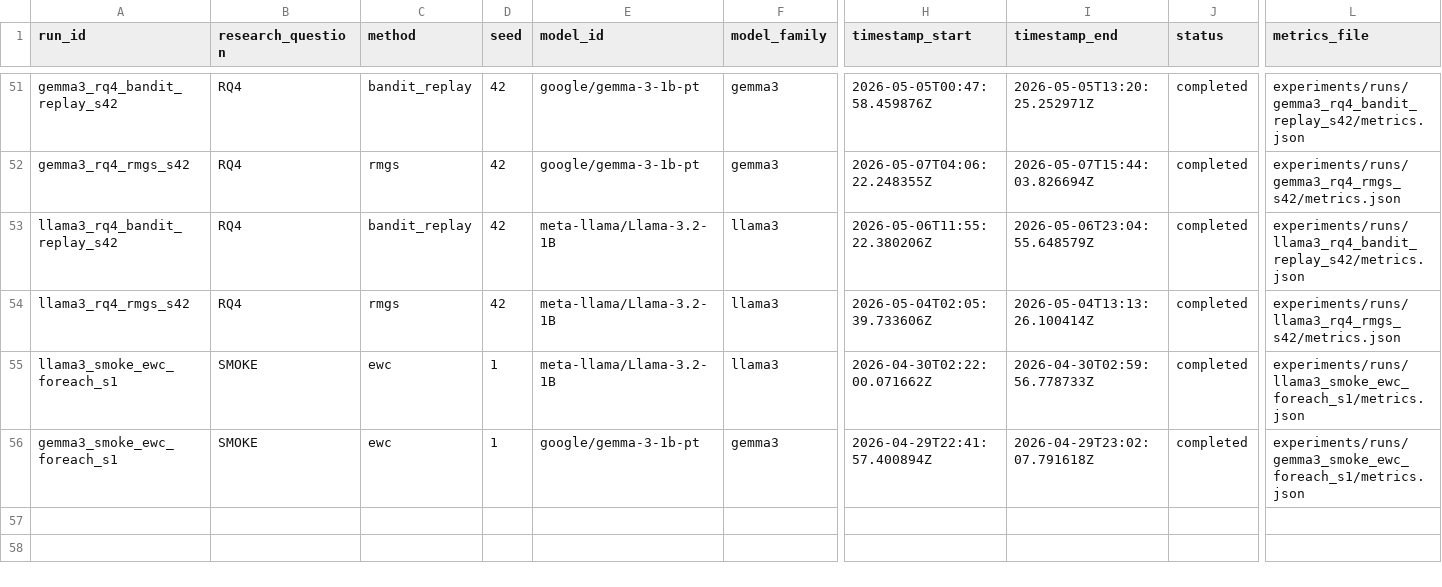
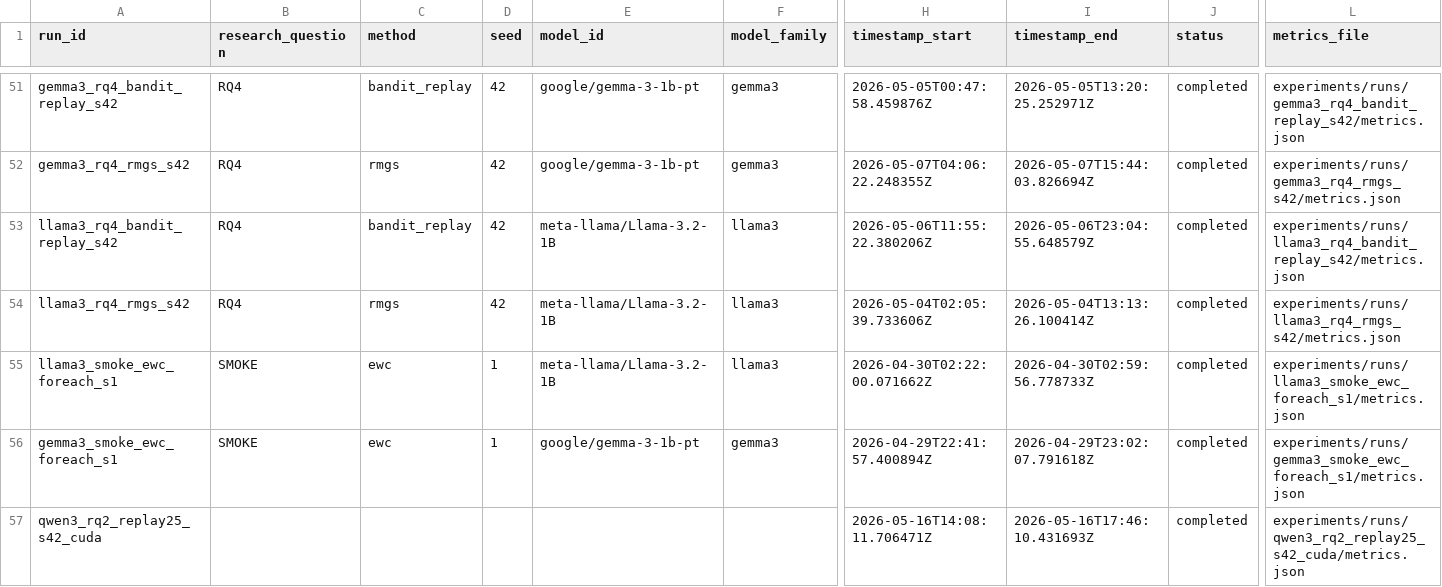
Before and after one commit to Khansolo9/continual_pre_training, a CSV file: experiments/run_registry.csv, drawn as a sheet; only a part is shown, gaps mark what is left out; rows hold the shown columns only; the diff names each change by its address in the sheet, - before the commit and + after, or states it on an @@ line.

```diff
--- a/experiments/run_registry.csv
+++ b/experiments/run_registry.csv
+row 57: qwen3_rq2_replay25_s42_cuda |  |  |  |  |  | 2026-05-16T14:08:11.706471Z | 2026-05-16T17:46:10.431693Z | completed | experiments/runs/qwen3_rq2_replay25_s42_cuda/metrics.json
```
Also changed, not shown: experiments/summary_table.csv, 1 other file.
